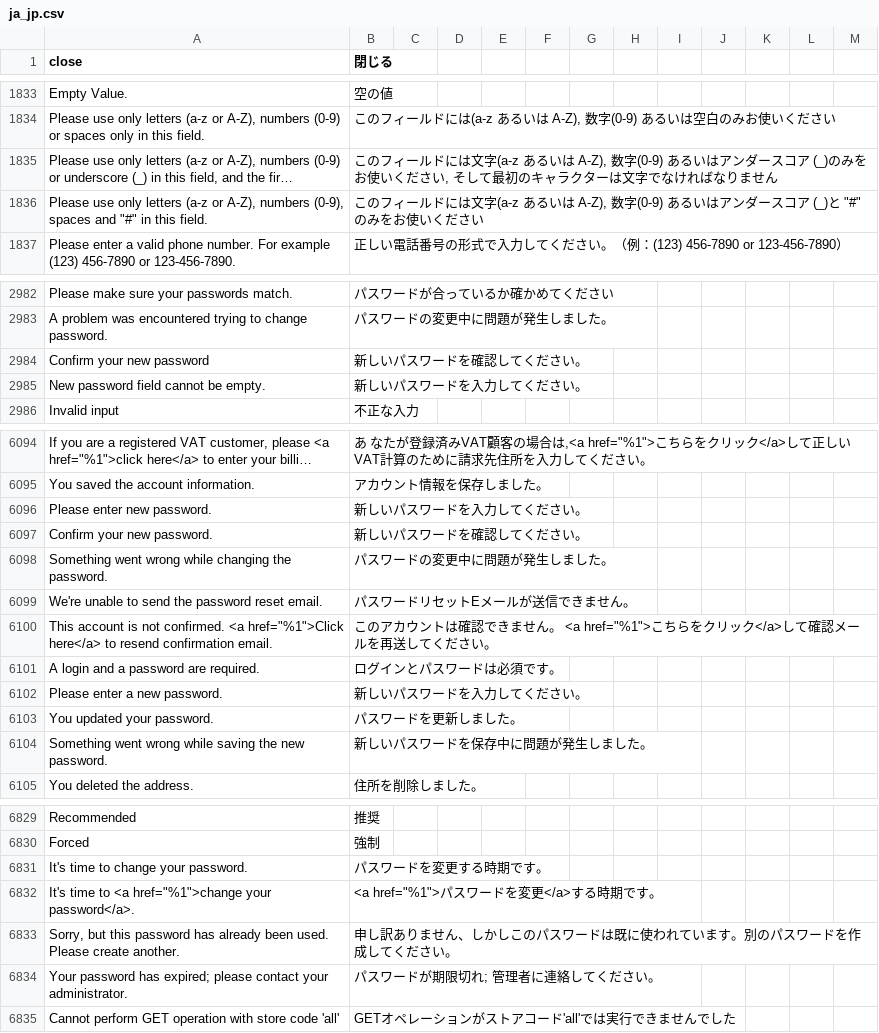
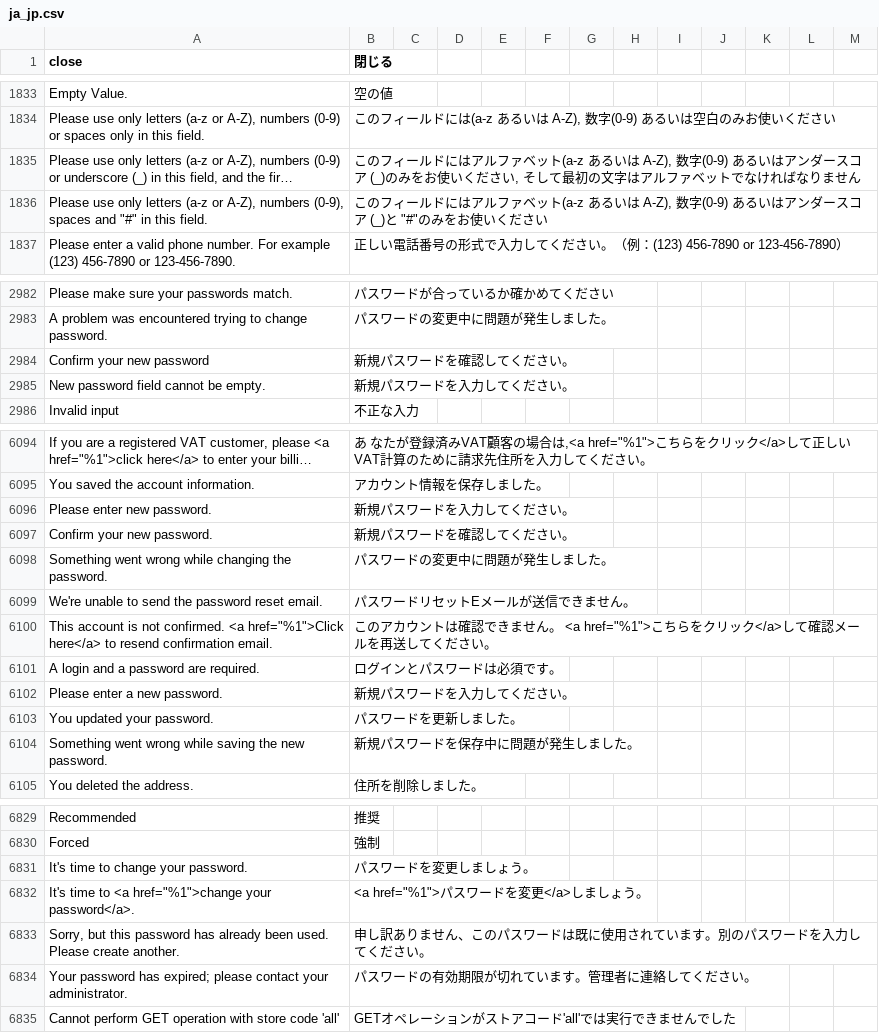
Before and after one commit to kohnaga/m2-japaneselocale, a CSV file: ja_jp.csv, drawn as a sheet; only a part is shown, gaps mark what is left out; long unchanged cells end in …; the diff covers the shown part only; the diff names each change by its address in the sheet, - before the commit and + after, or states it on an @@ line.

```diff
--- a/ja_jp.csv
+++ b/ja_jp.csv
-B1835 (閉じる): …ルドには文字(a-z あるいは A-Z), 数字(0-9) あるいはアンダースコア (_)のみをお使いください, そして最初のキャラクターは文字でなけれ…
+B1835 (閉じる): …ルドにはアルファベット(a-z あるいは A-Z), 数字(0-9) あるいはアンダースコア (_)のみをお使いください, そして最初の文字はアルファベットでなけれ…
-B1836 (閉じる): …ルドには文字(a-z あるい…
+B1836 (閉じる): …ルドにはアルファベット(a-z あるい…
-B2984 (閉じる): 新しいパスワードを確認してください。
+B2984 (閉じる): 新規パスワードを確認してください。
-B2985 (閉じる): 新しいパスワードを入力してください。
+B2985 (閉じる): 新規パスワードを入力してください。
-B6096 (閉じる): 新しいパスワードを入力してください。
+B6096 (閉じる): 新規パスワードを入力してください。
-B6097 (閉じる): 新しいパスワードを確認してください。
+B6097 (閉じる): 新規パスワードを確認してください。
-B6102 (閉じる): 新しいパスワードを入力してください。
+B6102 (閉じる): 新規パスワードを入力してください。
-B6104 (閉じる): 新しいパスワードを保存中に問題が発生しました。
+B6104 (閉じる): 新規パスワードを保存中に問題が発生しました。
-B6831 (閉じる): パスワードを変更する時期です。
+B6831 (閉じる): パスワードを変更しましょう。
-B6832 (閉じる): <a href="%1">パスワードを変更</a>する時期です。
+B6832 (閉じる): <a href="%1">パスワードを変更</a>しましょう。
-B6833 (閉じる): …ません、しかしこのパスワードは既に使われています。別のパスワードを作成してくだ…
+B6833 (閉じる): …ません、このパスワードは既に使用されています。別のパスワードを入力してくだ…
-B6834 (閉じる): パスワードが期限切れ; 管理者に連絡してください。
+B6834 (閉じる): パスワードの有効期限が切れています。管理者に連絡してください。
```
Also changed, not shown: 8 added rows and 24 edited cells elsewhere in this file.
